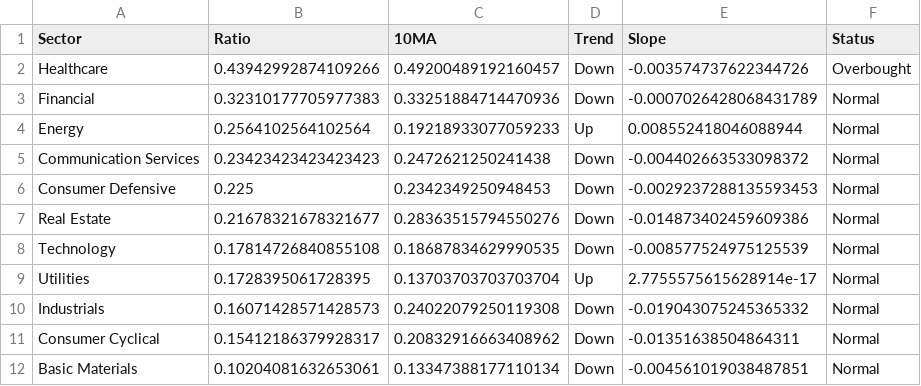
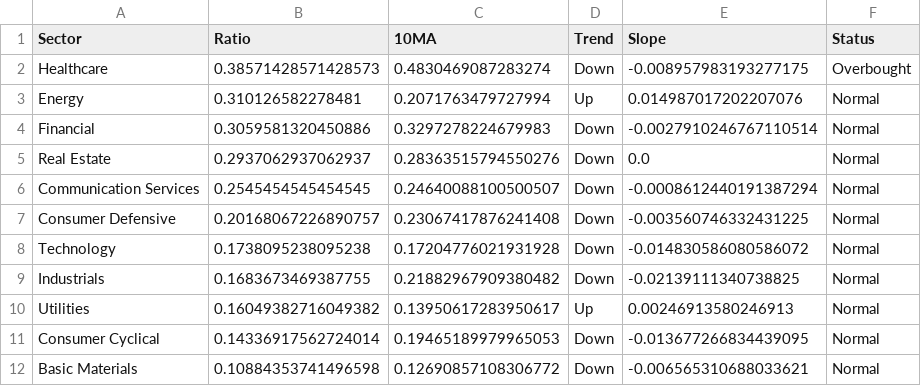
Before and after one commit to sydcurie/uptrend-dashboard, a CSV file: data/sector_summary.csv, drawn as a sheet.

```diff
--- a/data/sector_summary.csv
+++ b/data/sector_summary.csv
@@ -1,12 +1,12 @@
 Sector,Ratio,10MA,Trend,Slope,Status
-Healthcare,0.43942992874109266,0.49200489192160457,Down,-0.003574737622344726,Overbought
-Financial,0.32310177705977383,0.33251884714470936,Down,-0.0007026428068431789,Normal
-Energy,0.2564102564102564,0.19218933077059233,Up,0.008552418046088944,Normal
-Communication Services,0.23423423423423423,0.2472621250241438,Down,-0.004402663533098372,Normal
-Consumer Defensive,0.225,0.2342349250948453,Down,-0.0029237288135593453,Normal
-Real Estate,0.21678321678321677,0.28363515794550276,Down,-0.014873402459609386,Normal
-Technology,0.17814726840855108,0.18687834629990535,Down,-0.008577524975125539,Normal
-Utilities,0.1728395061728395,0.13703703703703704,Up,2.7755575615628914e-17,Normal
-Industrials,0.16071428571428573,0.24022079250119308,Down,-0.019043075245365332,Normal
-Consumer Cyclical,0.15412186379928317,0.20832916663408962,Down,-0.01351638504864311,Normal
-Basic Materials,0.10204081632653061,0.13347388177110134,Down,-0.004561019038487851,Normal
+Healthcare,0.38571428571428573,0.4830469087283274,Down,-0.008957983193277175,Overbought
+Energy,0.310126582278481,0.2071763479727994,Up,0.014987017202207076,Normal
+Financial,0.3059581320450886,0.3297278224679983,Down,-0.0027910246767110514,Normal
+Real Estate,0.2937062937062937,0.28363515794550276,Down,0.0,Normal
+Communication Services,0.2545454545454545,0.24640088100500507,Down,-0.0008612440191387294,Normal
+Consumer Defensive,0.20168067226890757,0.23067417876241408,Down,-0.003560746332431225,Normal
+Technology,0.1738095238095238,0.17204776021931928,Down,-0.014830586080586072,Normal
+Industrials,0.1683673469387755,0.21882967909380482,Down,-0.02139111340738825,Normal
+Utilities,0.16049382716049382,0.13950617283950617,Up,0.00246913580246913,Normal
+Consumer Cyclical,0.14336917562724014,0.19465189979965053,Down,-0.013677266834439095,Normal
+Basic Materials,0.10884353741496598,0.12690857108306772,Down,-0.006565310688033621,Normal
```
Also changed, not shown: data/industry_summary.csv, data/sector_dispersion.csv, 2 other files.
